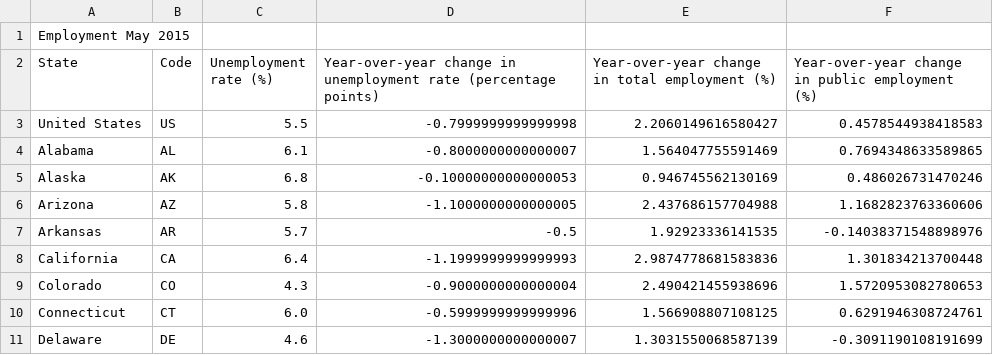
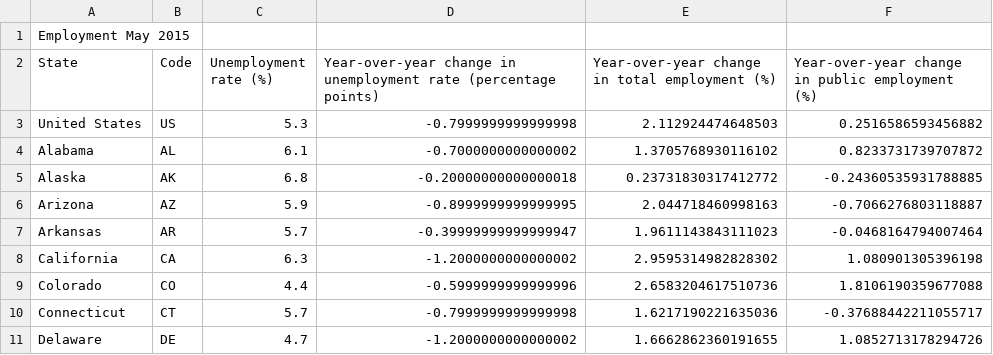
Before and after one commit to UrbanInstitute/state-economic-monitor, a CSV file: data/source/sheets/current_employment.csv, drawn as a sheet; only a part is shown; the diff covers the shown part only.

Commit message:
july employment update

```diff
--- a/data/source/sheets/current_employment.csv
+++ b/data/source/sheets/current_employment.csv
@@ -2,10 +2,10 @@ Employment May 2015,,,,,
 State,Code,Unemployment rate (%),Year-over-year change in unemployment rate (percentage points),Year-over-year change in total employment (%),Year-over-year change in public employment (%)
-United States,US,5.5,-0.7999999999999998,2.2060149616580427,0.4578544938418583
-Alabama,AL,6.1,-0.8000000000000007,1.564047755591469,0.7694348633589865
-Alaska,AK,6.8,-0.10000000000000053,0.946745562130169,0.486026731470246
-Arizona,AZ,5.8,-1.1000000000000005,2.437686157704988,1.1682823763360606
-Arkansas,AR,5.7,-0.5,1.92923336141535,-0.14038371548898976
-California,CA,6.4,-1.1999999999999993,2.9874778681583836,1.301834213700448
-Colorado,CO,4.3,-0.9000000000000004,2.490421455938696,1.5720953082780653
-Connecticut,CT,6.0,-0.5999999999999996,1.566908807108125,0.6291946308724761
-Delaware,DE,4.6,-1.3000000000000007,1.3031550068587139,-0.3091190108191699
+United States,US,5.3,-0.7999999999999998,2.112924474648503,0.2516586593456882
+Alabama,AL,6.1,-0.7000000000000002,1.3705768930116102,0.8233731739707872
+Alaska,AK,6.8,-0.20000000000000018,0.23731830317412772,-0.24360535931788885
+Arizona,AZ,5.9,-0.8999999999999995,2.044718460998163,-0.7066276803118887
+Arkansas,AR,5.7,-0.39999999999999947,1.9611143843111023,-0.0468164794007464
+California,CA,6.3,-1.2000000000000002,2.9595314982828302,1.080901305396198
+Colorado,CO,4.4,-0.5999999999999996,2.6583204617510736,1.8106190359677088
+Connecticut,CT,5.7,-0.7999999999999998,1.6217190221635036,-0.37688442211055717
+Delaware,DE,4.7,-1.2000000000000002,1.6662862360191655,1.0852713178294726
```
Also changed, not shown: 143 edited cells elsewhere in this file, data/source/sheets/current_wage.csv, 7 other files.
